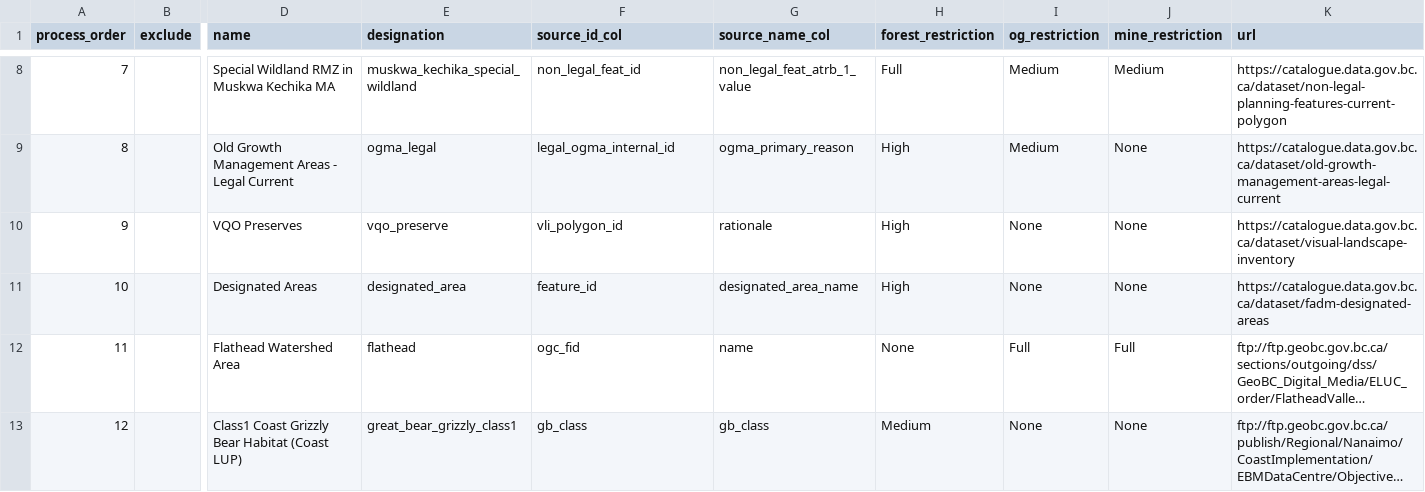
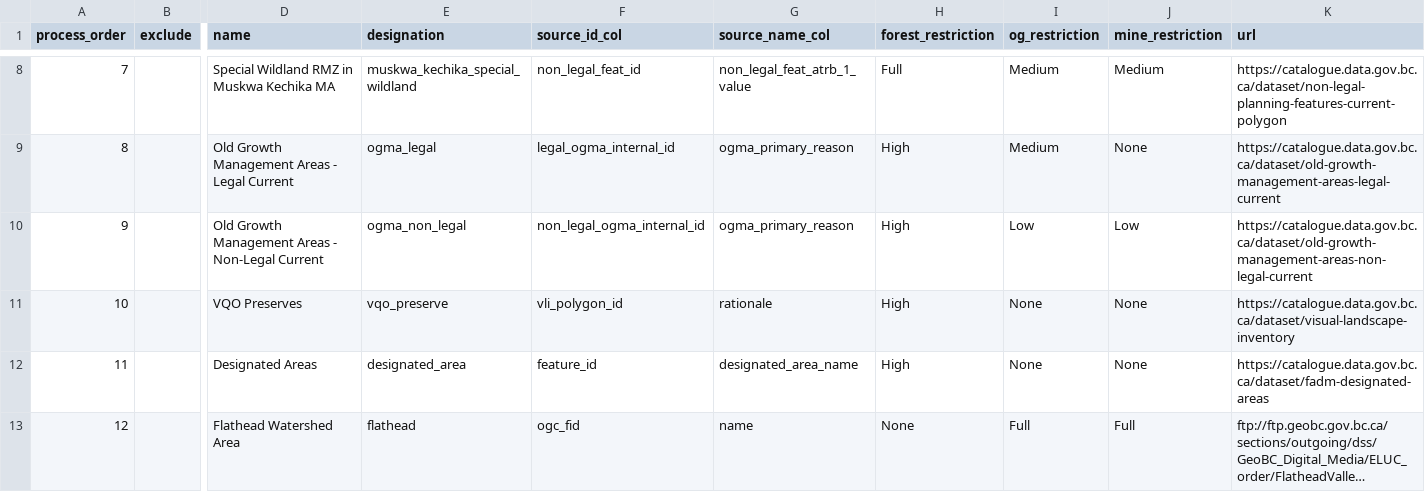
Before and after one commit to smnorris/OECM, a CSV file: sources_designations.csv, drawn as a sheet; only a part is shown, gaps mark what is left out; the shorter side is filled out with more unchanged rows; long unchanged cells end in …; addresses are those after the commit; rows hold the shown columns only; the diff names each change by its address in the sheet, - before the commit and + after, or states it on an @@ line.

Commit message:
add ogma non legal to designations

```diff
--- a/sources_designations.csv
+++ b/sources_designations.csv
+row 10: 9 |  | Old Growth Management Areas - Non-Legal Current | ogma_non_legal | non_legal_ogma_internal_id | ogma_primary_reason | High | Low | Low | https://catalogue.data.gov.bc.ca/dataset/old-growth-management-areas-non-legal-current
@@ column A (process_order) renumbered from row 11 down @@
```
